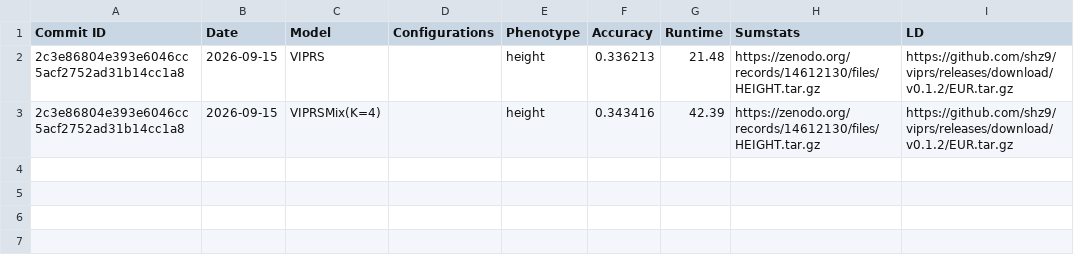
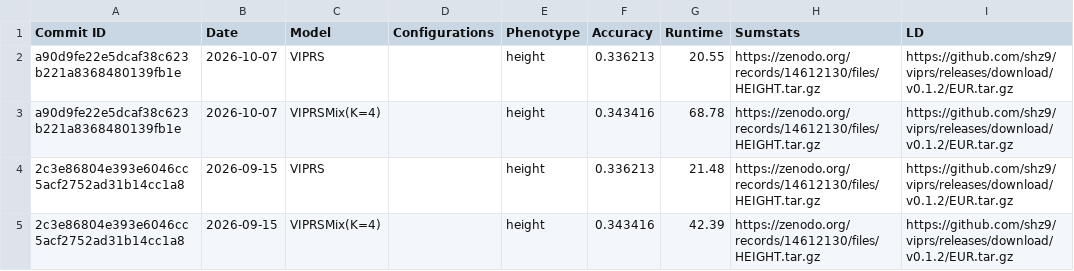
Before and after one commit to shz9/viprs, a CSV file: benchmarks/results.csv, drawn as a sheet.

```diff
--- a/benchmarks/results.csv
+++ b/benchmarks/results.csv
@@ -1,2 +1,4 @@
 Commit ID,Date,Model,Configurations,Phenotype,Accuracy,Runtime,Sumstats,LD
+a90d9fe22e5dcaf38c623b221a8368480139fb1e,2026-10-07,VIPRS,,height,0.336213,20.55,https://zenodo.org/records/14612130/files/HEIGHT.tar.gz,https://github.com/shz9/viprs/releases/download/v0.1.2/EUR.tar.gz
+a90d9fe22e5dcaf38c623b221a8368480139fb1e,2026-10-07,VIPRSMix(K=4),,height,0.343416,68.78,https://zenodo.org/records/14612130/files/HEIGHT.tar.gz,https://github.com/shz9/viprs/releases/download/v0.1.2/EUR.tar.gz
 2c3e86804e393e6046cc5acf2752ad31b14cc1a8,2026-09-15,VIPRS,,height,0.336213,21.48,https://zenodo.org/records/14612130/files/HEIGHT.tar.gz,https://github.com/shz9/viprs/releases/download/v0.1.2/EUR.tar.gz
```
Also changed, not shown: 1 other file.
